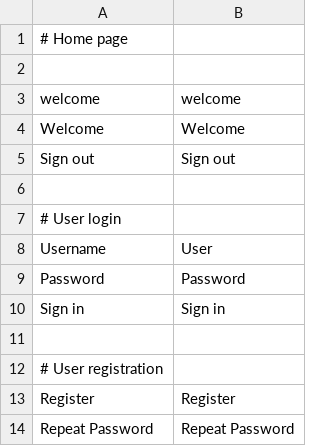
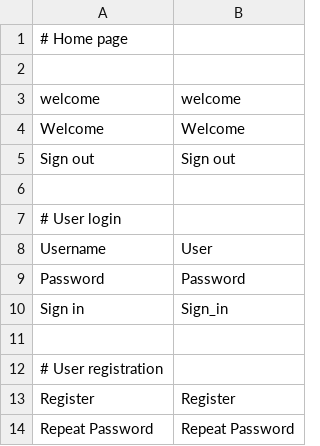
Before and after one commit to mateoalvarez/tornado-app, a CSV file: src/app/translations/en_US.csv, drawn as a sheet.

```diff
--- a/src/app/translations/en_US.csv
+++ b/src/app/translations/en_US.csv
@@ -9,3 +9,3 @@
 "Password","Password"
-"Sign in", "Sign in"
+"Sign in", "Sign_in"
 
```
Also changed, not shown: src/app/translations/es_ES.csv, 2 other files.
